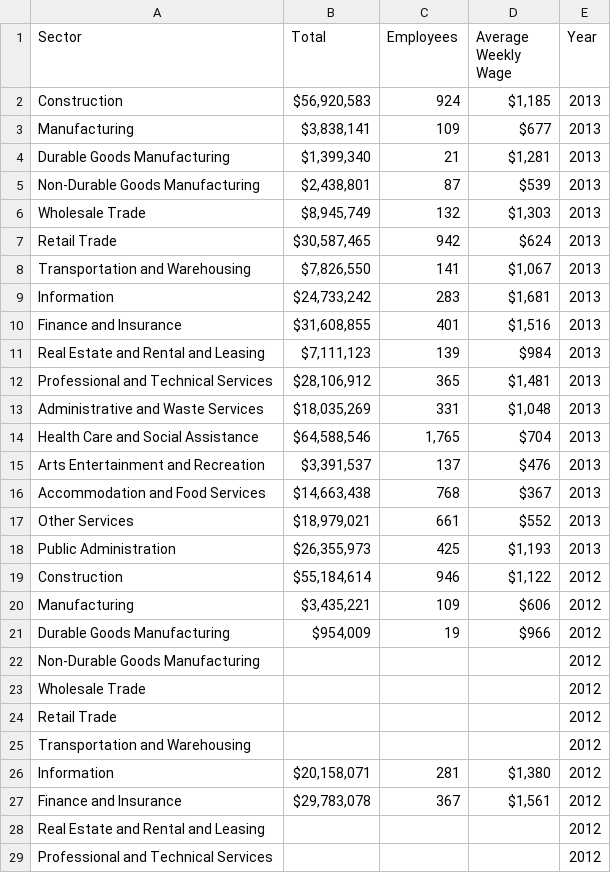
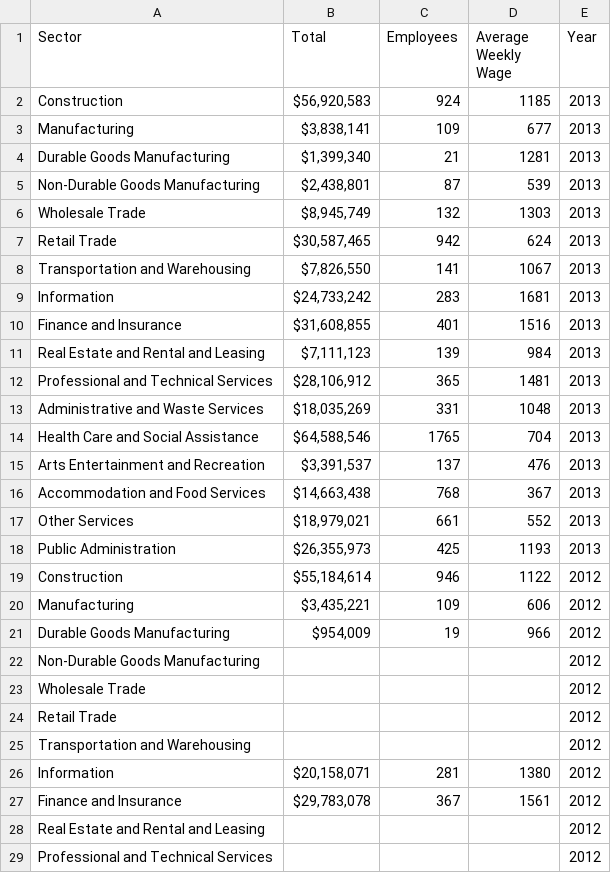
Before and after one commit to dfieldsarlington/economicdevelopment, a CSV file: employment_sector_02_12.csv, drawn as a sheet; only a part is shown; the diff covers the shown part only.

Commit message:
formatted numbers

```diff
--- a/employment_sector_02_12.csv
+++ b/employment_sector_02_12.csv
@@ -1,22 +1,22 @@
 Sector,Total,Employees,Average Weekly Wage,Year
-Construction,"$56,920,583 ",924,"$1,185 ",2013
-Manufacturing,"$3,838,141 ",109,$677 ,2013
-Durable Goods Manufacturing,"$1,399,340 ",21,"$1,281 ",2013
-Non-Durable Goods Manufacturing,"$2,438,801 ",87,$539 ,2013
-Wholesale Trade,"$8,945,749 ",132,"$1,303 ",2013
-Retail Trade,"$30,587,465 ",942,$624 ,2013
-Transportation and Warehousing,"$7,826,550 ",141,"$1,067 ",2013
-Information,"$24,733,242 ",283,"$1,681 ",2013
-Finance and Insurance,"$31,608,855 ",401,"$1,516 ",2013
-Real Estate and Rental and Leasing,"$7,111,123 ",139,$984 ,2013
-Professional and Technical Services,"$28,106,912 ",365,"$1,481 ",2013
-Administrative and Waste Services,"$18,035,269 ",331,"$1,048 ",2013
-Health Care and Social Assistance,"$64,588,546 ","1,765",$704 ,2013
-Arts Entertainment and Recreation,"$3,391,537 ",137,$476 ,2013
-Accommodation and Food Services,"$14,663,438 ",768,$367 ,2013
-Other Services,"$18,979,021 ",661,$552 ,2013
-Public Administration,"$26,355,973 ",425,"$1,193 ",2013
-Construction,"$55,184,614 ",946,"$1,122 ",2012
-Manufacturing,"$3,435,221 ",109,$606 ,2012
-Durable Goods Manufacturing,"$954,009 ",19,$966 ,2012
+Construction,"$56,920,583 ",924,1185,2013
+Manufacturing,"$3,838,141 ",109,677,2013
+Durable Goods Manufacturing,"$1,399,340 ",21,1281,2013
+Non-Durable Goods Manufacturing,"$2,438,801 ",87,539,2013
+Wholesale Trade,"$8,945,749 ",132,1303,2013
+Retail Trade,"$30,587,465 ",942,624,2013
+Transportation and Warehousing,"$7,826,550 ",141,1067,2013
+Information,"$24,733,242 ",283,1681,2013
+Finance and Insurance,"$31,608,855 ",401,1516,2013
+Real Estate and Rental and Leasing,"$7,111,123 ",139,984,2013
+Professional and Technical Services,"$28,106,912 ",365,1481,2013
+Administrative and Waste Services,"$18,035,269 ",331,1048,2013
+Health Care and Social Assistance,"$64,588,546 ",1765,704,2013
+Arts Entertainment and Recreation,"$3,391,537 ",137,476,2013
+Accommodation and Food Services,"$14,663,438 ",768,367,2013
+Other Services,"$18,979,021 ",661,552,2013
+Public Administration,"$26,355,973 ",425,1193,2013
+Construction,"$55,184,614 ",946,1122,2012
+Manufacturing,"$3,435,221 ",109,606,2012
+Durable Goods Manufacturing,"$954,009 ",19,966,2012
 Non-Durable Goods Manufacturing,,,,2012
@@ -25,4 +25,4 @@ Retail Trade,,,,2012
 Transportation and Warehousing,,,,2012
-Information,"$20,158,071 ",281,"$1,380 ",2012
-Finance and Insurance,"$29,783,078 ",367,"$1,561 ",2012
+Information,"$20,158,071 ",281,1380,2012
+Finance and Insurance,"$29,783,078 ",367,1561,2012
 Real Estate and Rental and Leasing,,,,2012
```
Also changed, not shown: 55 edited cells elsewhere in this file.
